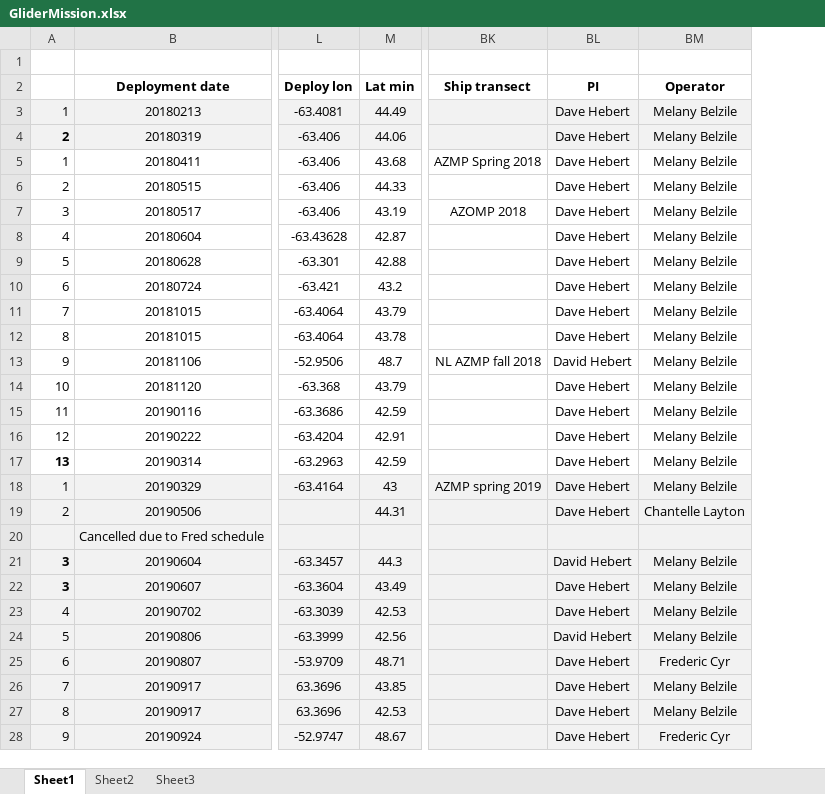
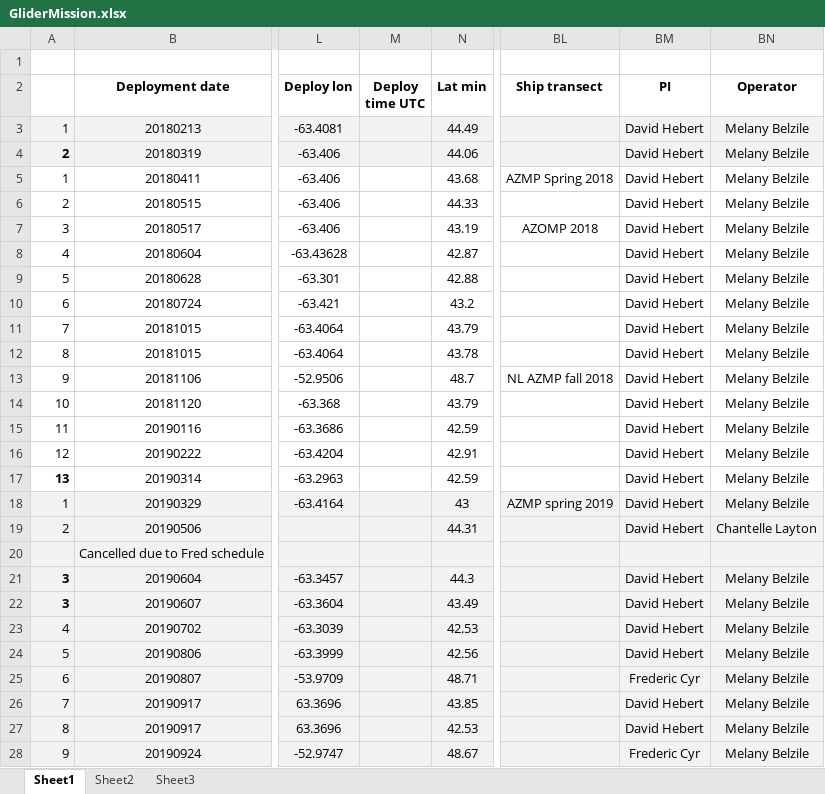
Before and after one commit to DFOglider/pilotingApp, an Excel workbook: GliderMission.xlsx, sheet Sheet1, drawn as a sheet; only a part is shown, gaps mark what is left out; values as stored, in another font and other column widths than the file's, no borders; addresses are those after the commit; the diff covers the shown part only; the diff names each change by its address in the sheet, - before the commit and + after, or states it on an @@ line.

Commit message:
Update GliderMission.xlsx

```diff
--- a/GliderMission.xlsx (sheet Sheet1)
+++ b/GliderMission.xlsx (sheet Sheet1)
+column M (Deploy time UTC), empty
-BM3:BM12 (PI): Dave Hebert
+BM3:BM12 (PI): David Hebert
-BM14:BM19 (PI): Dave Hebert
+BM14:BM19 (PI): David Hebert
-BM22:BM23 (PI): Dave Hebert
+BM22:BM23 (PI): David Hebert
-BM25 (PI): Dave Hebert
+BM25 (PI): Frederic Cyr
-BN25 (Operator): Frederic Cyr
+BN25 (Operator): Melany Belzile
-BM26:BM27 (PI): Dave Hebert
+BM26:BM27 (PI): David Hebert
-BM28 (PI): Dave Hebert
+BM28 (PI): Frederic Cyr
-BN28 (Operator): Frederic Cyr
+BN28 (Operator): Melany Belzile
```
Also changed, not shown: 3 added rows, 3 removed rows, 39 edited cells and cell formats elsewhere in this sheet, formulas that keep their value.
